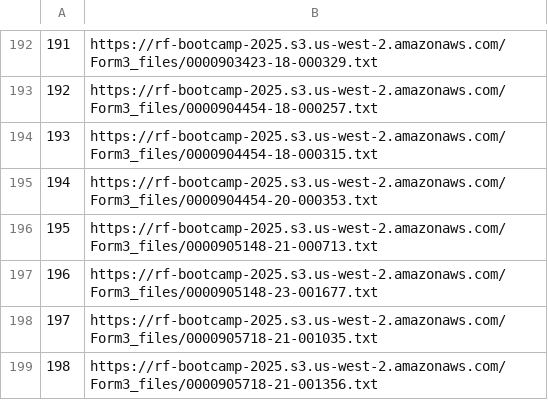
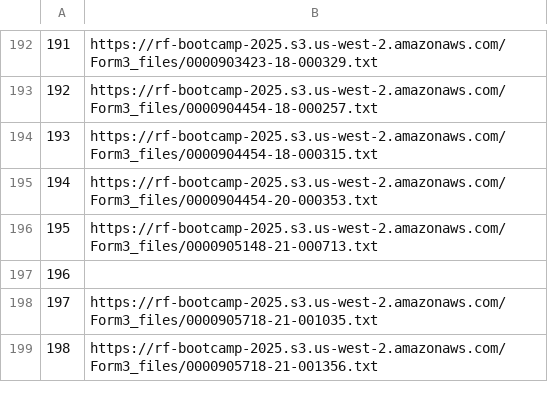
Before and after one commit to gsbdarc/rf_bootcamp_2025, a CSV file: exercises/data/aws_links.csv, drawn as a sheet; only a part is shown, gaps mark what is left out.

Commit message:
Deliberately break data

```diff
--- a/exercises/data/aws_links.csv
+++ b/exercises/data/aws_links.csv
@@ -196,3 +196,3 @@
 195,https://rf-bootcamp-2025.s3.us-west-2.amazonaws.com/Form3_files/0000905148-21-000713.txt
-196,https://rf-bootcamp-2025.s3.us-west-2.amazonaws.com/Form3_files/0000905148-23-001677.txt
+196,
 197,https://rf-bootcamp-2025.s3.us-west-2.amazonaws.com/Form3_files/0000905718-21-001035.txt
```
